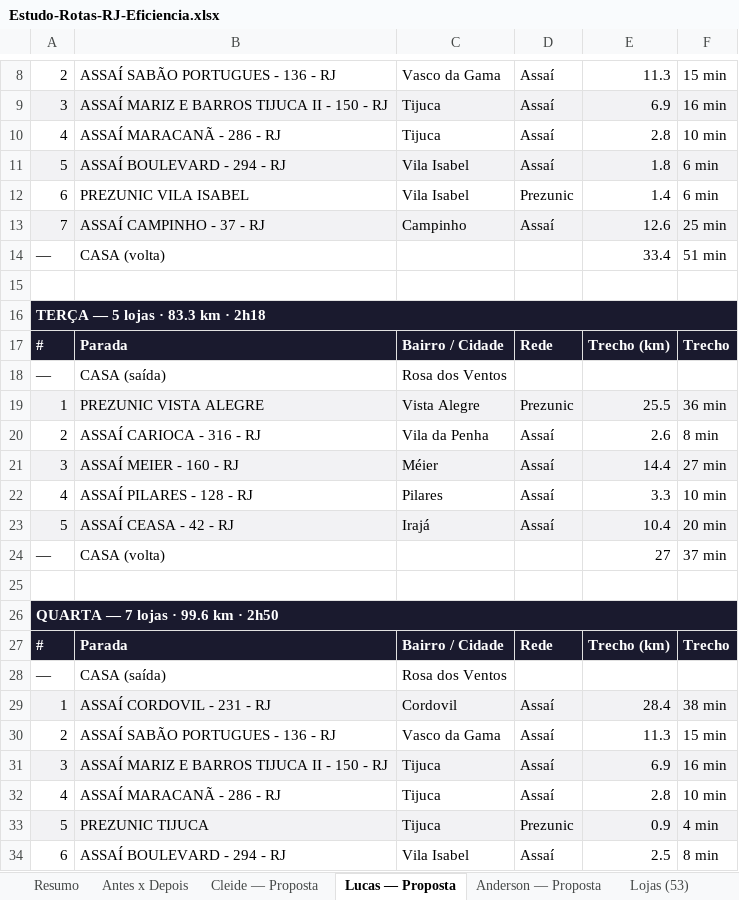
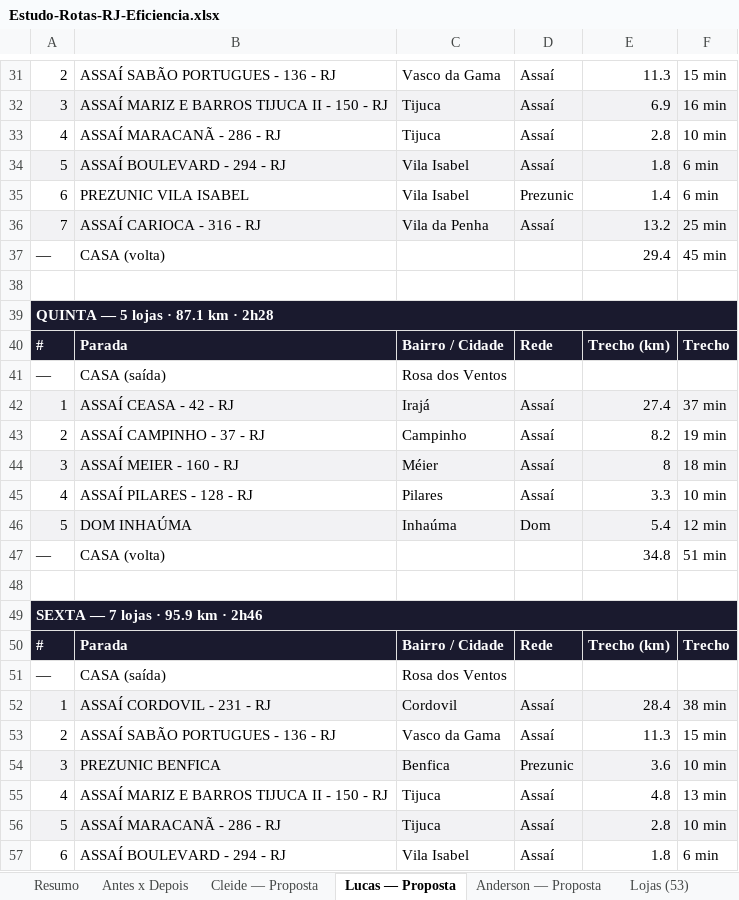
Before and after one commit to ViewOutBusiness/rotas_rio, an Excel workbook: Estudo-Rotas-RJ-Eficiencia.xlsx, sheet Lucas — Proposta, drawn as a sheet; only a part is shown, gaps mark what is left out; values as stored, in another font and other column widths than the file's, no borders; removed rows and columns are numbered as before the commit, all else as after; the diff covers the shown part only; the diff names each change by its address in the sheet, - before the commit and + after, or states it on an @@ line.

Commit message:
Prezunic Santa Cruz no sábado (alivia terça 10→9)

```diff
--- a/Estudo-Rotas-RJ-Eficiencia.xlsx (sheet Lucas — Proposta)
+++ b/Estudo-Rotas-RJ-Eficiencia.xlsx (sheet Lucas — Proposta)
-B36: ASSAÍ CAMPINHO - 37 - RJ
+B36: ASSAÍ CARIOCA - 316 - RJ
-C36: Campinho
+C36: Vila da Penha
-E36: 12.6
+E36: 13.2
-E37: 33.4
+E37: 29.4
-F37: 51 min
+F37: 45 min
-A39: TERÇA — 5 lojas · 83.3 km · 2h18
+A39: QUINTA — 5 lojas · 87.1 km · 2h28
@@ row 64 moved to row 42: 1 @@
-B43: ASSAÍ CARIOCA - 316 - RJ
+B43: ASSAÍ CAMPINHO - 37 - RJ
-C43: Vila da Penha
+C43: Campinho
-E43: 2.6
+E43: 8.2
-F43: 8 min
+F43: 19 min
-E44: 14.4
+E44: 8
-F44: 27 min
+F44: 18 min
-row 23: 5 | ASSAÍ CEASA - 42 - RJ | Irajá | Assaí | 10.4 | 20 min
+row 46: 5 | DOM INHAÚMA | Inhaúma | Dom | 5.4 | 12 min
-E47: 27
+E47: 34.8
-F47: 37 min
+F47: 51 min
-A49: QUARTA — 7 lojas · 99.6 km · 2h50
+A49: SEXTA — 7 lojas · 95.9 km · 2h46
@@ row 31 moved to row 9: 3 @@
+row 54: 3 | PREZUNIC BENFICA | Benfica | Prezunic | 3.6 | 10 min
-B55: ASSAÍ MARACANÃ - 286 - RJ
+B55: ASSAÍ MARIZ E BARROS TIJUCA II - 150 - RJ
-E55: 2.8
+E55: 4.8
-F55: 10 min
+F55: 13 min
-B56: PREZUNIC TIJUCA
+B56: ASSAÍ MARACANÃ - 286 - RJ
-D56: Prezunic
+D56: Assaí
-E56: 0.9
+E56: 2.8
-F56: 4 min
+F56: 10 min
-E57: 2.5
+E57: 1.8
-F57: 8 min
+F57: 6 min
```
Also changed, not shown: 12 added rows, 13 removed rows, 10 moved rows and 18 edited cells elsewhere in this sheet, sheet Anderson — Proposta, sheet Cleide — Proposta, sheet Antes x Depois, sheet Lojas (53), sheet Links Maps, sheet Resumo, 1 other file.
